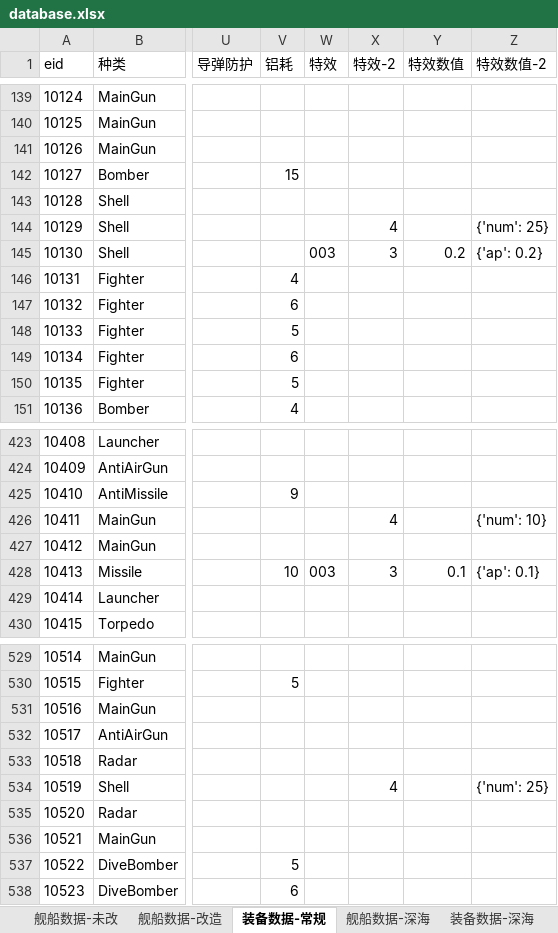
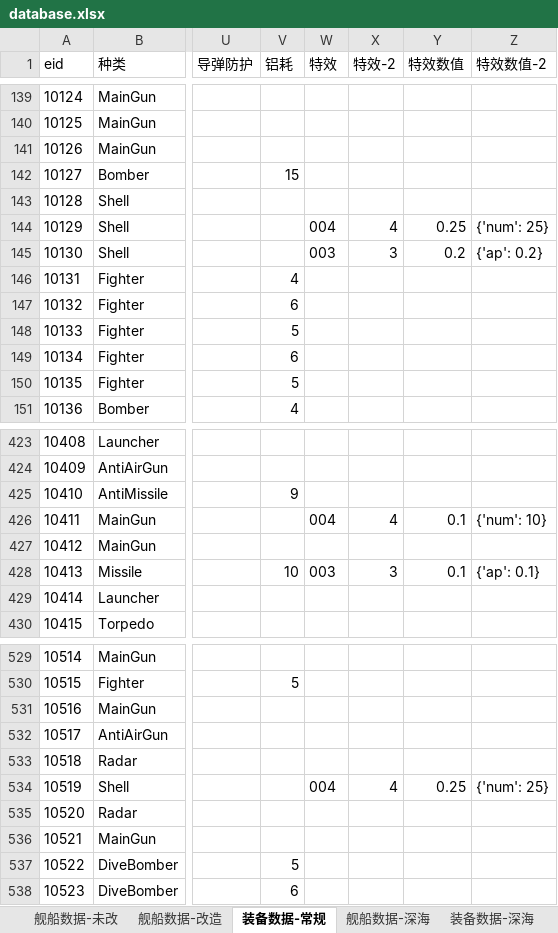
Before and after one commit to YinHeYuanZheng/WSGR_simulation, an Excel workbook: depend/ship/database.xlsx, sheet 装备数据-常规, drawn as a sheet; only a part is shown, gaps mark what is left out; values as stored, in another font and other column widths than the file's, no borders; the diff names each change by its address in the sheet, - before the commit and + after, or states it on an @@ line.

```diff
--- a/depend/ship/database.xlsx (sheet 装备数据-常规)
+++ b/depend/ship/database.xlsx (sheet 装备数据-常规)
-W144 (特效): (empty)
+W144 (特效): 004
-Y144 (特效数值): (empty)
+Y144 (特效数值): 0.25
-W426 (特效): (empty)
+W426 (特效): 004
-Y426 (特效数值): (empty)
+Y426 (特效数值): 0.1
-W534 (特效): (empty)
+W534 (特效): 004
-Y534 (特效数值): (empty)
+Y534 (特效数值): 0.25
```
Also changed, not shown: 3 other files.
